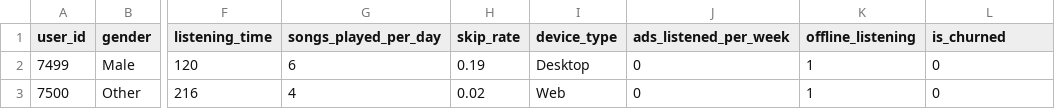
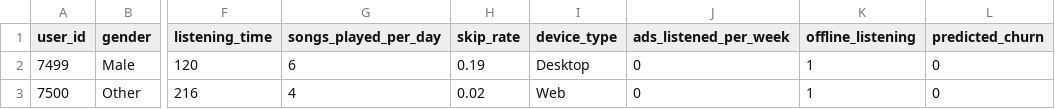
Before and after one commit to jonouimet/fiddler-exercise, a CSV file: spotify_churn_dataset_prod.csv, drawn as a sheet; only a part is shown, gaps mark what is left out; the diff names each change by its address in the sheet, - before the commit and + after, or states it on an @@ line.

Commit message:
Update spotify_churn_dataset_prod.csv

```diff
--- a/spotify_churn_dataset_prod.csv
+++ b/spotify_churn_dataset_prod.csv
-L1: is_churned
+L1: predicted_churn
```
